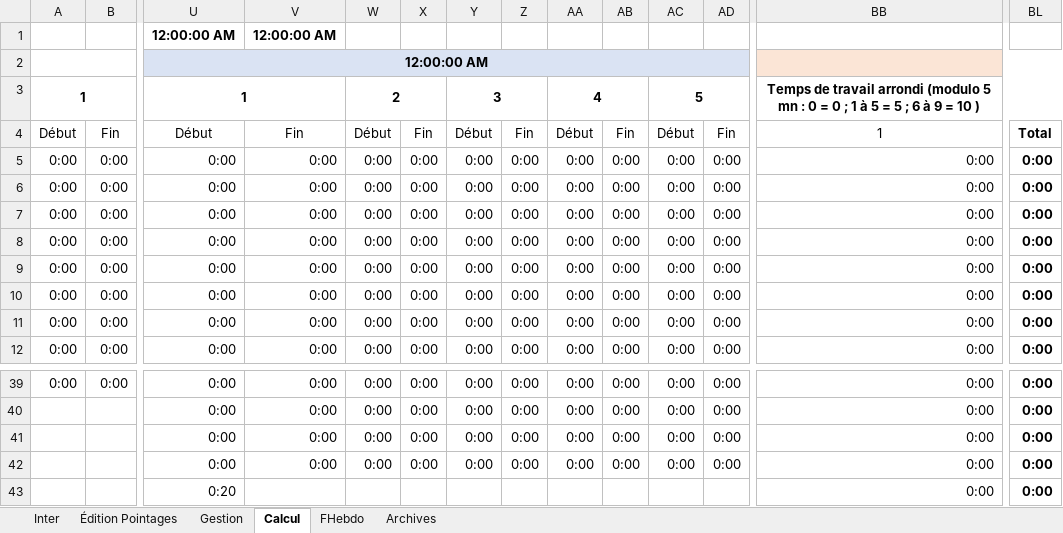
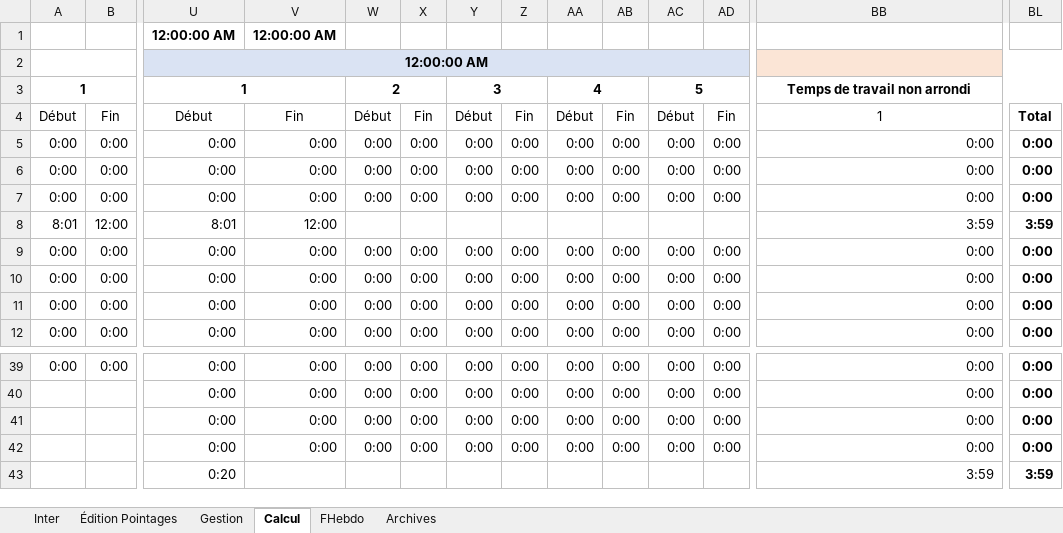
Before and after one commit to avigeilpro/PointagesXL, an Excel workbook: Amb/Pointages_d.xlsm, sheet Calcul, drawn as a sheet; only a part is shown, gaps mark what is left out; values as stored, in another font and other column widths than the file's, no borders; the diff covers the shown part only; the diff names each change by its address in the sheet, - before the commit and + after, or states it on an @@ line.

Commit message:
Retrait modulo 5mn et Option Past
Retrait du modulo sur le calcul du temps de travail des plages.
Retrait temporaire de l'option qui empêche de télécharger les pointages du jour.

```diff
--- a/Amb/Pointages_d.xlsm (sheet Calcul)
+++ b/Amb/Pointages_d.xlsm (sheet Calcul)
-BB3: …de travail arrondi (modulo 5 mn : 0 = 0 ; 1 à 5 = 5 ; 6 à 9 = 10 )
+BB3: …de travail non arrondi
-A8: 0:00
+A8: 8:01
-B8: 0:00
+B8: 12:00
-U8: 0:00
+U8: 8:01
-V8: 0:00
+V8: 12:00
-W8: 0:00
+W8: (empty)
-X8: 0:00
+X8: (empty)
-Y8: 0:00
+Y8: (empty)
-Z8: 0:00
+Z8: (empty)
-AA8: 0:00
+AA8: (empty)
-AB8: 0:00
+AB8: (empty)
-AC8: 0:00
+AC8: (empty)
-AD8: 0:00
+AD8: (empty)
-BB8: 0:00
+BB8: 3:59
-BL8: 0:00
+BL8: 3:59
-BB43: 0:00
+BB43: 3:59
-BL43: 0:00
+BL43: 3:59
```
Also changed, not shown: 13 edited cells elsewhere in this sheet, sheet Inter, sheet FHebdo, sheet Gestion, formulas that keep their value, hidden cells, charts or pictures.
